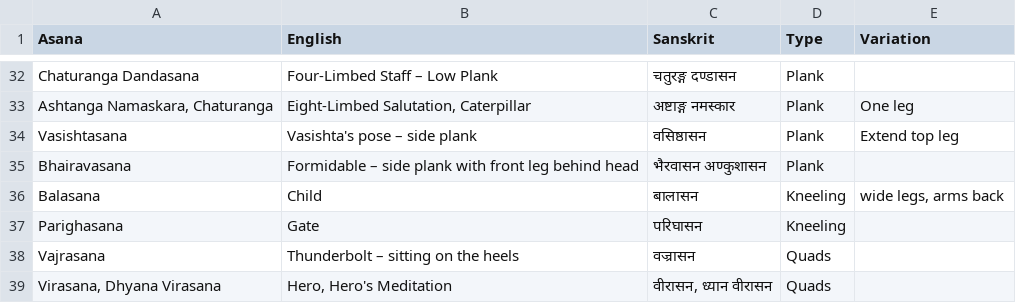
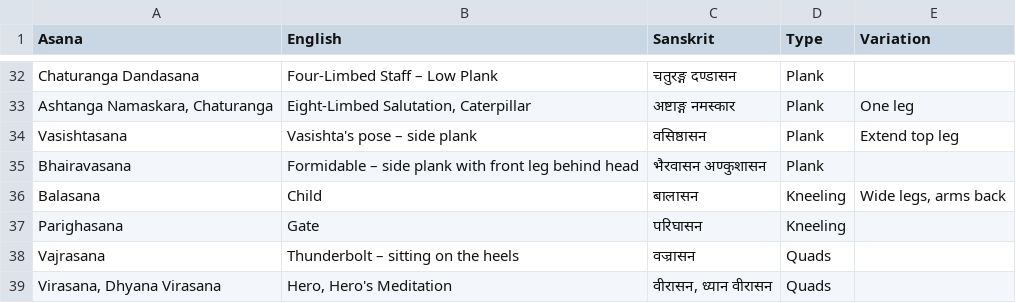
Before and after one commit to deanturpin/yogr, a CSV file: asana.csv, drawn as a sheet; only a part is shown, gaps mark what is left out; the diff covers the shown part only.

Commit message:
Rearrange

```diff
--- a/asana.csv
+++ b/asana.csv
@@ -35,3 +35,3 @@ Vasishtasana,Vasishta's pose – side plank,वसिष्ठासन,Plank,Ex
 Bhairavasana,Formidable – side plank with front leg behind head,भैरवासन अण्कुशासन,Plank,
-Balasana,Child,बालासन,Kneeling,"wide legs, arms back"
+Balasana,Child,बालासन,Kneeling,"Wide legs, arms back"
 Parighasana,Gate,परिघासन,Kneeling,
```
Also changed, not shown: 1 added row, 4 moved rows and 2 edited cells elsewhere in this file.
